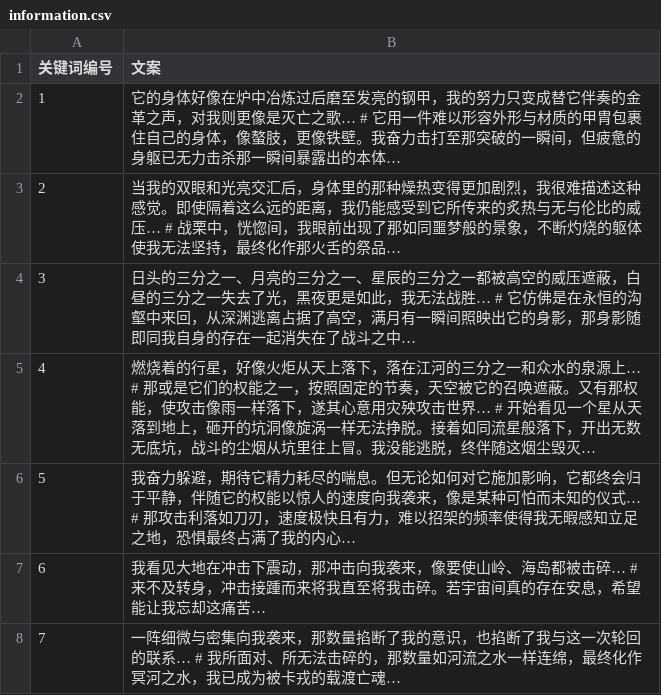
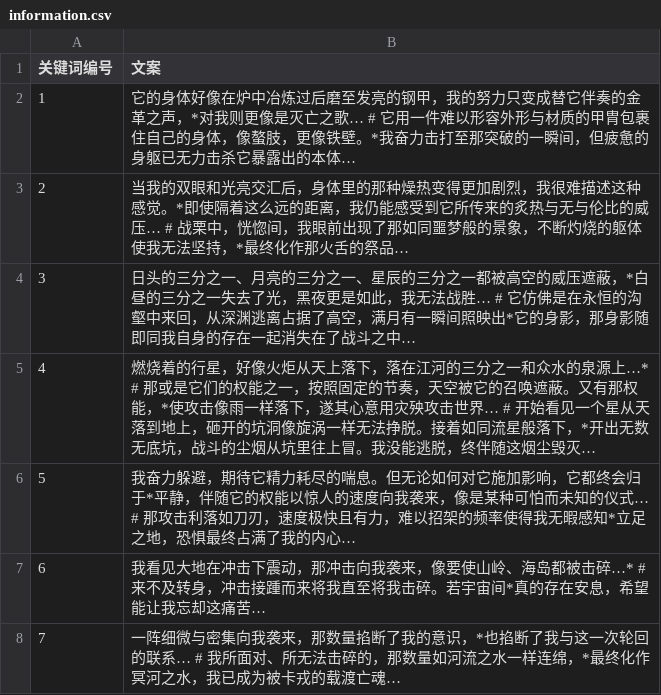
Before and after one commit to Vector3q/Game_Mini, a CSV file: Assets/Resources/Text/information.csv, drawn as a sheet.

```diff
--- a/Assets/Resources/Text/information.csv
+++ b/Assets/Resources/Text/information.csv
@@ -1,8 +1,8 @@
 关键词编号,文案
-1,它的身体好像在炉中冶炼过后磨至发亮的钢甲，我的努力只变成替它伴奏的金革之声，对我则更像是灭亡之歌… # 它用一件难以形容外形与材质的甲胄包裹住自己的身体，像螯肢，更像铁壁。我奋力击打至那突破的一瞬间，但疲惫的身躯已无力击杀那一瞬间暴露出的本体…
-2,当我的双眼和光亮交汇后，身体里的那种燥热变得更加剧烈，我很难描述这种感觉。即使隔着这么远的距离，我仍能感受到它所传来的炙热与无与伦比的威压… # 战栗中，恍惚间，我眼前出现了那如同噩梦般的景象，不断灼烧的躯体使我无法坚持，最终化作那火舌的祭品…
-3,日头的三分之一、月亮的三分之一、星辰的三分之一都被高空的威压遮蔽，白昼的三分之一失去了光，黑夜更是如此，我无法战胜… # 它仿佛是在永恒的沟壑中来回，从深渊逃离占据了高空，满月有一瞬间照映出它的身影，那身影随即同我自身的存在一起消失在了战斗之中…
-4,燃烧着的行星，好像火炬从天上落下，落在江河的三分之一和众水的泉源上… # 那或是它们的权能之一，按照固定的节奏，天空被它的召唤遮蔽。又有那权能，使攻击像雨一样落下，遂其心意用灾殃攻击世界… # 开始看见一个星从天落到地上，砸开的坑洞像旋涡一样无法挣脱。接着如同流星般落下，开出无数无底坑，战斗的尘烟从坑里往上冒。我没能逃脱，终伴随这烟尘毁灭…
-5,我奋力躲避，期待它精力耗尽的喘息。但无论如何对它施加影响，它都终会归于平静，伴随它的权能以惊人的速度向我袭来，像是某种可怕而未知的仪式… # 那攻击利落如刀刃，速度极快且有力，难以招架的频率使得我无暇感知立足之地，恐惧最终占满了我的内心…
-6,我看见大地在冲击下震动，那冲击向我袭来，像要使山岭、海岛都被击碎… # 来不及转身，冲击接踵而来将我直至将我击碎。若宇宙间真的存在安息，希望能让我忘却这痛苦…
-7,一阵细微与密集向我袭来，那数量掐断了我的意识，也掐断了我与这一次轮回的联系… # 我所面对、所无法击碎的，那数量如河流之水一样连绵，最终化作冥河之水，我已成为被卡戎的载渡亡魂…
+1,它的身体好像在炉中冶炼过后磨至发亮的钢甲，我的努力只变成替它伴奏的金革之声，*对我则更像是灭亡之歌… # 它用一件难以形容外形与材质的甲胄包裹住自己的身体，像螯肢，更像铁壁。*我奋力击打至那突破的一瞬间，但疲惫的身躯已无力击杀它暴露出的本体…
+2,当我的双眼和光亮交汇后，身体里的那种燥热变得更加剧烈，我很难描述这种感觉。*即使隔着这么远的距离，我仍能感受到它所传来的炙热与无与伦比的威压… # 战栗中，恍惚间，我眼前出现了那如同噩梦般的景象，不断灼烧的躯体使我无法坚持，*最终化作那火舌的祭品…
+3,日头的三分之一、月亮的三分之一、星辰的三分之一都被高空的威压遮蔽，*白昼的三分之一失去了光，黑夜更是如此，我无法战胜… # 它仿佛是在永恒的沟壑中来回，从深渊逃离占据了高空，满月有一瞬间照映出*它的身影，那身影随即同我自身的存在一起消失在了战斗之中…
+4,燃烧着的行星，好像火炬从天上落下，落在江河的三分之一和众水的泉源上…* # 那或是它们的权能之一，按照固定的节奏，天空被它的召唤遮蔽。又有那权能，*使攻击像雨一样落下，遂其心意用灾殃攻击世界… # 开始看见一个星从天落到地上，砸开的坑洞像旋涡一样无法挣脱。接着如同流星般落下，*开出无数无底坑，战斗的尘烟从坑里往上冒。我没能逃脱，终伴随这烟尘毁灭…
+5,我奋力躲避，期待它精力耗尽的喘息。但无论如何对它施加影响，它都终会归于*平静，伴随它的权能以惊人的速度向我袭来，像是某种可怕而未知的仪式… # 那攻击利落如刀刃，速度极快且有力，难以招架的频率使得我无暇感知*立足之地，恐惧最终占满了我的内心…
+6,我看见大地在冲击下震动，那冲击向我袭来，像要使山岭、海岛都被击碎…* # 来不及转身，冲击接踵而来将我直至将我击碎。若宇宙间*真的存在安息，希望能让我忘却这痛苦…
+7,一阵细微与密集向我袭来，那数量掐断了我的意识，*也掐断了我与这一次轮回的联系… # 我所面对、所无法击碎的，那数量如河流之水一样连绵，*最终化作冥河之水，我已成为被卡戎的载渡亡魂…
```
Also changed, not shown: 5 other files.
